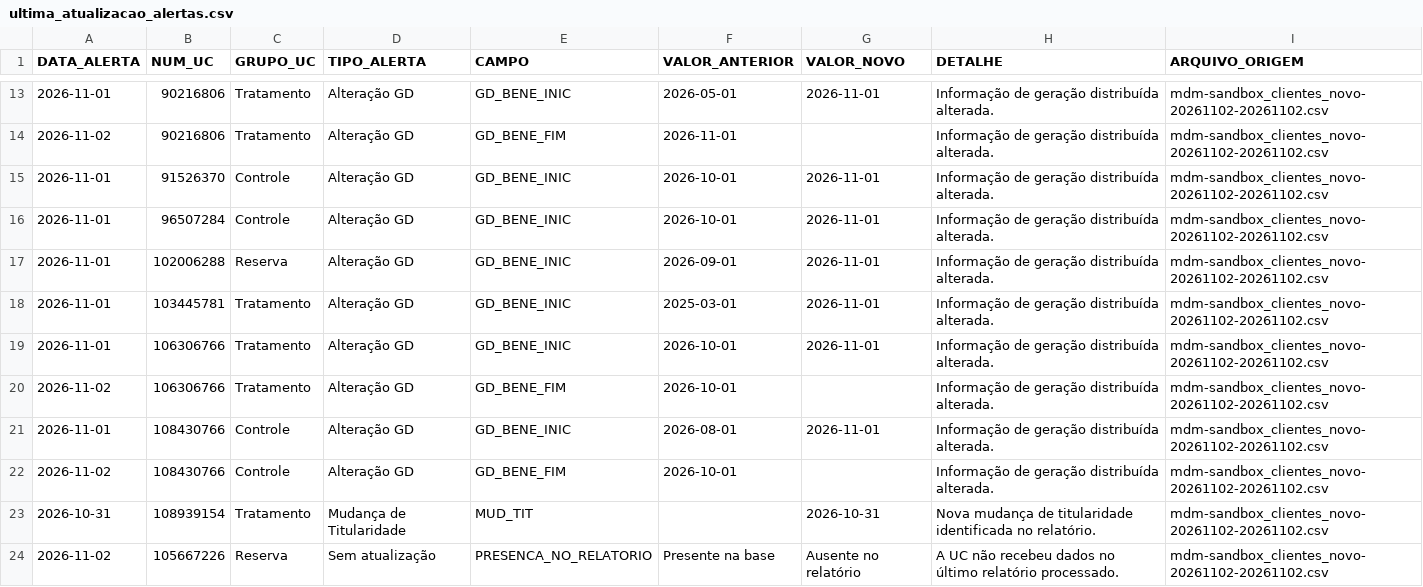
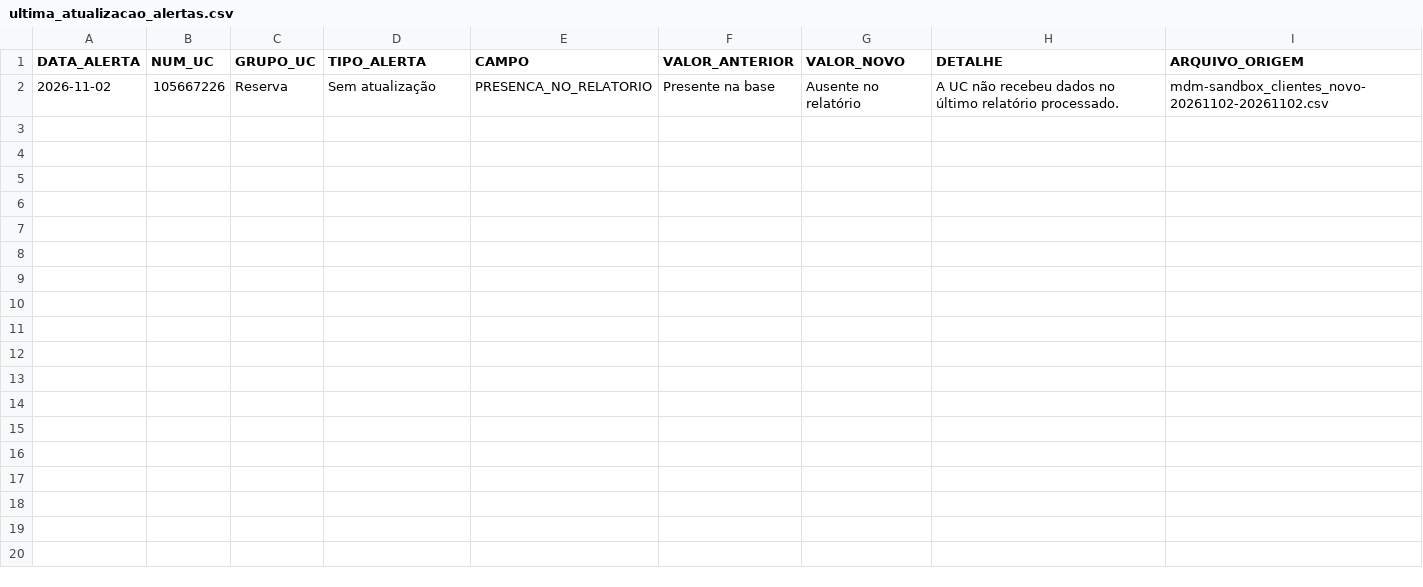
Before and after one commit to Cazelli/BI-Cadastro, a CSV file: data/ultima_atualizacao_alertas.csv, drawn as a sheet; only a part is shown, gaps mark what is left out; the diff covers the shown part only; the diff names each change by its address in the sheet, - before the commit and + after, or states it on an @@ line.

```diff
--- a/data/ultima_atualizacao_alertas.csv
+++ b/data/ultima_atualizacao_alertas.csv
-row 13: 2026-11-01 | 90216806 | Tratamento | Alteração GD | GD_BENE_INIC | 2026-05-01 | 2026-11-01 | Informação de geração distribuída alterada. | mdm-sandbox_clientes_novo-20261102-20261102.csv
-row 14: 2026-11-02 | 90216806 | Tratamento | Alteração GD | GD_BENE_FIM | 2026-11-01 |  | Informação de geração distribuída alterada. | mdm-sandbox_clientes_novo-20261102-20261102.csv
-row 15: 2026-11-01 | 91526370 | Controle | Alteração GD | GD_BENE_INIC | 2026-10-01 | 2026-11-01 | Informação de geração distribuída alterada. | mdm-sandbox_clientes_novo-20261102-20261102.csv
-row 16: 2026-11-01 | 96507284 | Controle | Alteração GD | GD_BENE_INIC | 2026-10-01 | 2026-11-01 | Informação de geração distribuída alterada. | mdm-sandbox_clientes_novo-20261102-20261102.csv
-row 17: 2026-11-01 | 102006288 | Reserva | Alteração GD | GD_BENE_INIC | 2026-09-01 | 2026-11-01 | Informação de geração distribuída alterada. | mdm-sandbox_clientes_novo-20261102-20261102.csv
-row 18: 2026-11-01 | 103445781 | Tratamento | Alteração GD | GD_BENE_INIC | 2025-03-01 | 2026-11-01 | Informação de geração distribuída alterada. | mdm-sandbox_clientes_novo-20261102-20261102.csv
-row 19: 2026-11-01 | 106306766 | Tratamento | Alteração GD | GD_BENE_INIC | 2026-10-01 | 2026-11-01 | Informação de geração distribuída alterada. | mdm-sandbox_clientes_novo-20261102-20261102.csv
-row 20: 2026-11-02 | 106306766 | Tratamento | Alteração GD | GD_BENE_FIM | 2026-10-01 |  | Informação de geração distribuída alterada. | mdm-sandbox_clientes_novo-20261102-20261102.csv
-row 21: 2026-11-01 | 108430766 | Controle | Alteração GD | GD_BENE_INIC | 2026-08-01 | 2026-11-01 | Informação de geração distribuída alterada. | mdm-sandbox_clientes_novo-20261102-20261102.csv
-row 22: 2026-11-02 | 108430766 | Controle | Alteração GD | GD_BENE_FIM | 2026-10-01 |  | Informação de geração distribuída alterada. | mdm-sandbox_clientes_novo-20261102-20261102.csv
-row 23: 2026-10-31 | 108939154 | Tratamento | Mudança de Titularidade | MUD_TIT |  | 2026-10-31 | Nova mudança de titularidade identificada no relatório. | mdm-sandbox_clientes_novo-20261102-20261102.csv
```
Also changed, not shown: 11 removed rows elsewhere in this file, base_consolidada_BI.csv, data/historico_alertas.csv, 6 other files.
